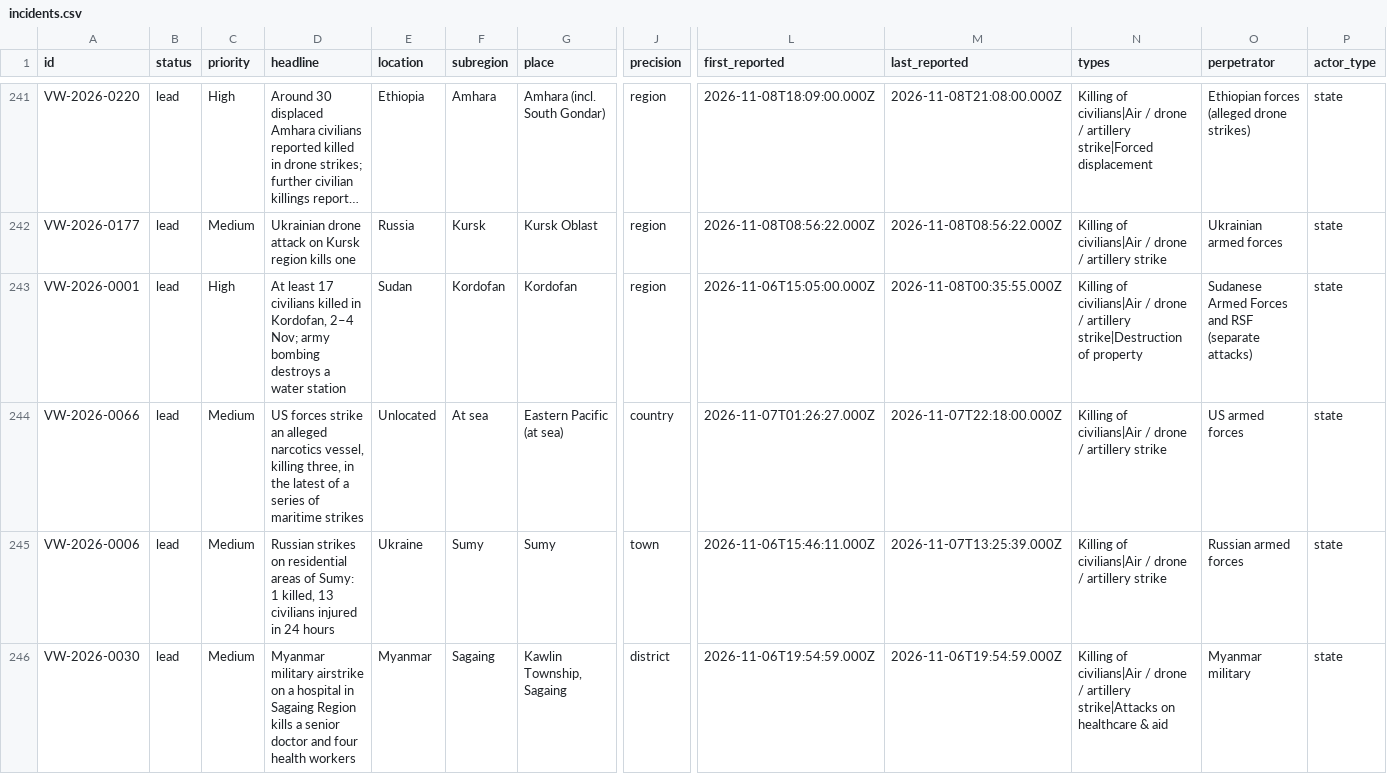
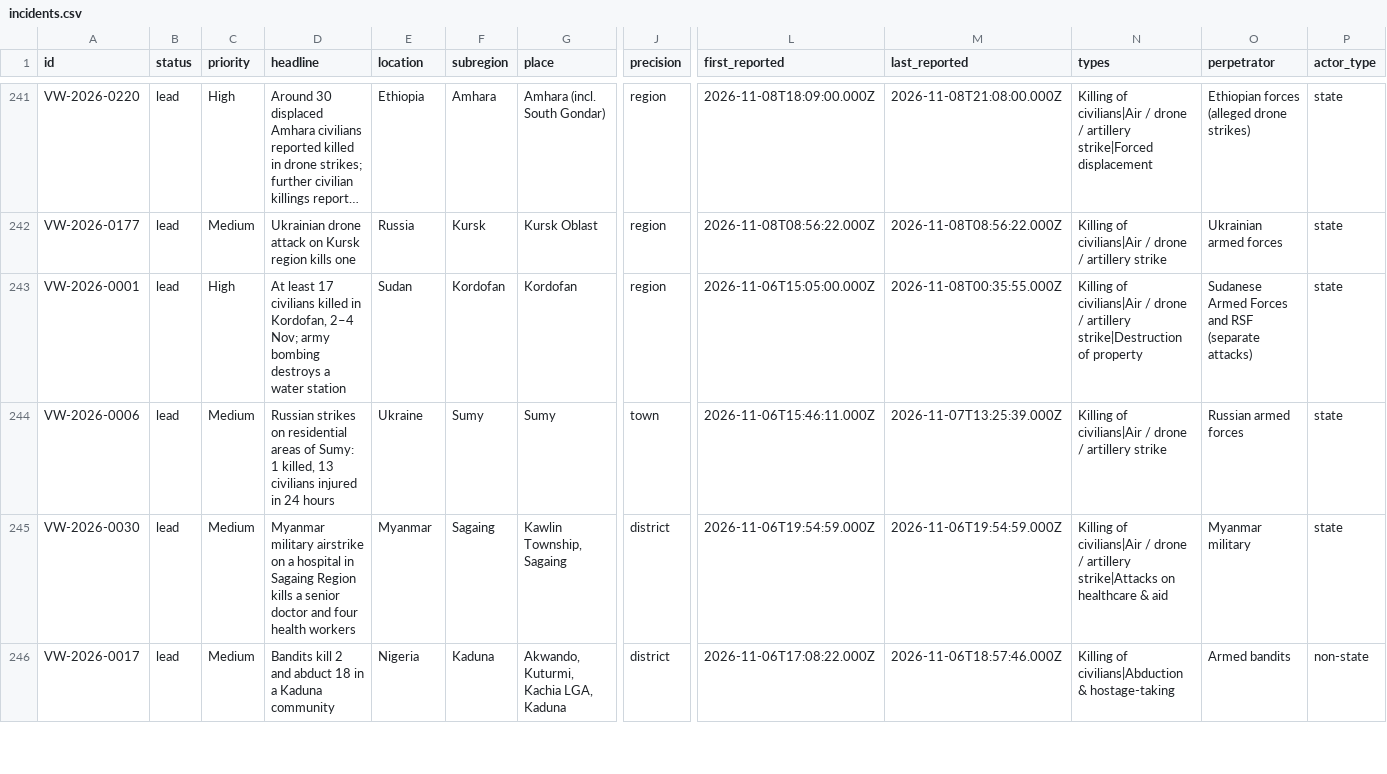
Before and after one commit to ViolationsWatch/site, a CSV file: incidents.csv, drawn as a sheet; only a part is shown, gaps mark what is left out; the shorter side is filled out with more unchanged rows; long unchanged cells end in …; rows hold the shown columns only; the diff names each change by its address in the sheet, - before the commit and + after, or states it on an @@ line.

Commit message:
Data update 2026-11-22: 246 incidents (+0 ~0 -1)

```diff
--- a/incidents.csv
+++ b/incidents.csv
-row 244: VW-2026-0066 | lead | Medium | US forces strike an alleged narcotics vessel, killing three, in the latest of a series of maritime strikes | Unlocated | At sea | Eastern Pacific (at sea) | country | 2026-11-07T01:26:27.000Z | 2026-11-07T22:18:00.000Z | Killing of civilians|Air / drone / artillery strike | US armed forces | state
```
Also changed, not shown: 1 other file.
